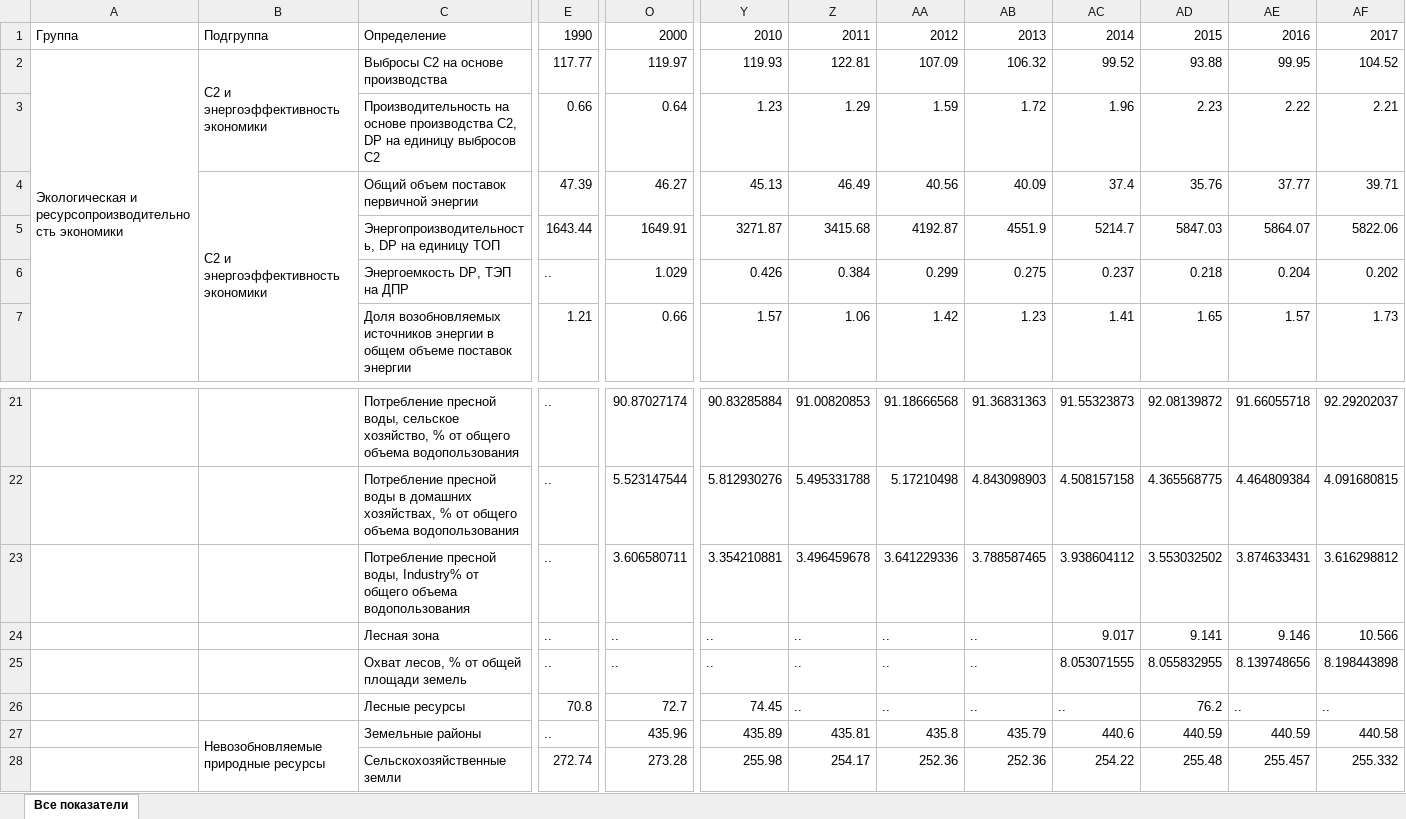
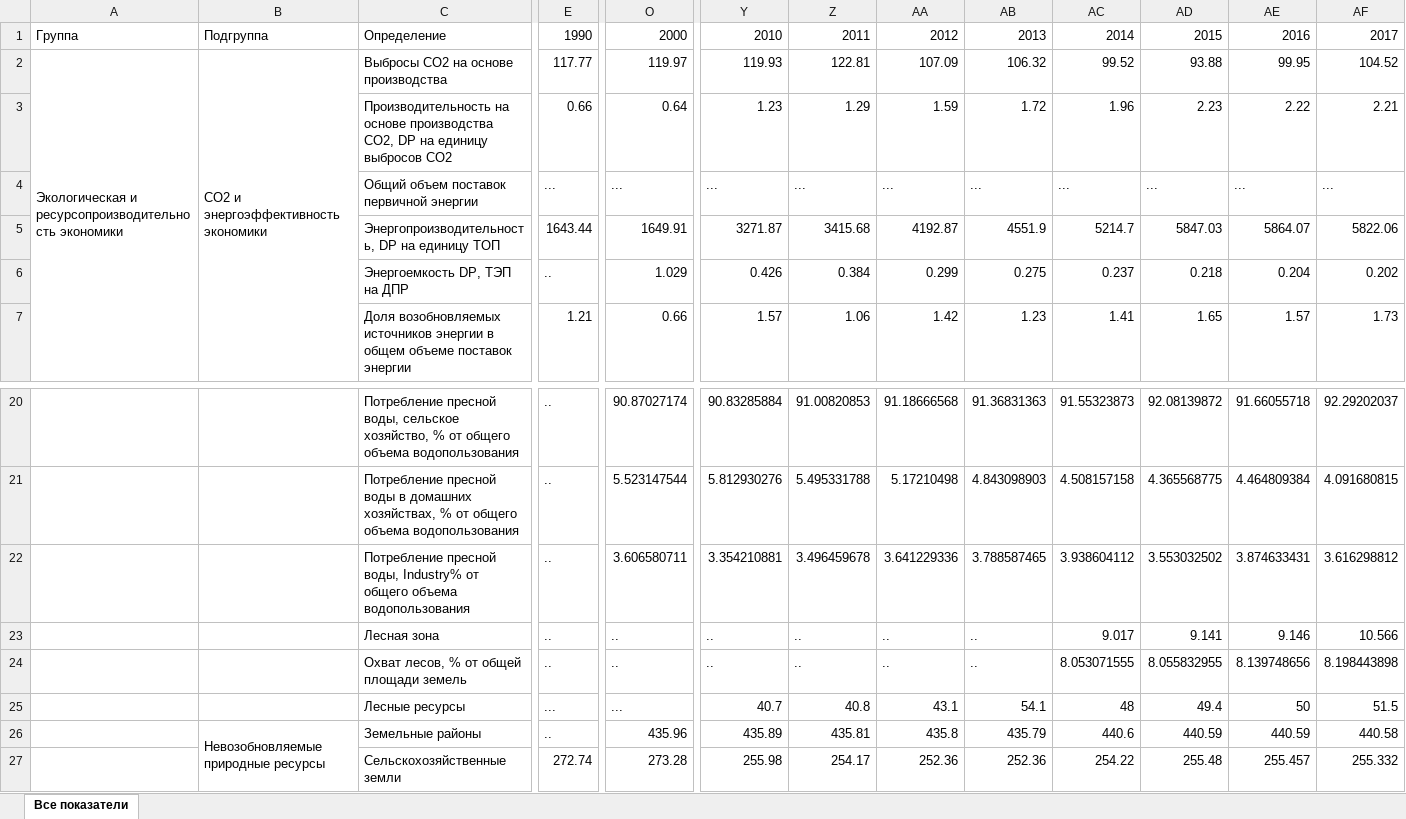
Before and after one commit to wiut00012938/OECD_GGI_Platform, an Excel workbook: public/data/all_tables_rus.xlsx, sheet Все показатели, drawn as a sheet; only a part is shown, gaps mark what is left out; values as stored, in another font and other column widths than the file's, no cell formats; removed rows and columns are numbered as before the commit, all else as after; the diff covers the shown part only; the diff names each change by its address in the sheet, - before the commit and + after, or states it on an @@ line.

```diff
--- a/public/data/all_tables_rus.xlsx (sheet Все показатели)
+++ b/public/data/all_tables_rus.xlsx (sheet Все показатели)
-B2: C2 и энергоэффективность экономики
+B2: CO2 и энергоэффективность экономики
-B2:B3 merged
+B2:B13 merged
-C2: Выбросы C2 на основе производства
+C2: Выбросы CO2 на основе производства
-C3: …основе производства C2, DP на единицу выбросов C2
+C3: …основе производства CO2, DP на единицу выбросов CO2
-B4: C2 и энергоэффективность экономики
+B4: (empty)
-B4:B14 merged
-E4: 47.39
+E4: ...
-O4: 46.27
+O4: ...
-Y4: 45.13
+Y4: ...
-Z4: 46.49
+Z4: ...
-AA4: 40.56
+AA4: ...
-AB4: 40.09
+AB4: ...
-AC4: 37.4
+AC4: ...
-AD4: 35.76
+AD4: ...
-AE4: 37.77
+AE4: ...
-AF4: 39.71
+AF4: ...
-E25: 70.8
+E25: ...
-O25: 72.7
+O25: ...
-Y25: 74.45
+Y25: 40.7
-Z25: ..
+Z25: 40.8
-AA25: ..
+AA25: 43.1
-AB25: ..
+AB25: 54.1
-AC25: ..
+AC25: 48
-AD25: 76.2
+AD25: 49.4
-AE25: ..
+AE25: 50
-AF25: ..
+AF25: 51.5
```
Also changed, not shown: 1 removed row and 71 edited cells elsewhere in this sheet, cell formats, public/data/all_tables_uzb.xlsx, public/data/tables-all.xlsx, 19 other files.
